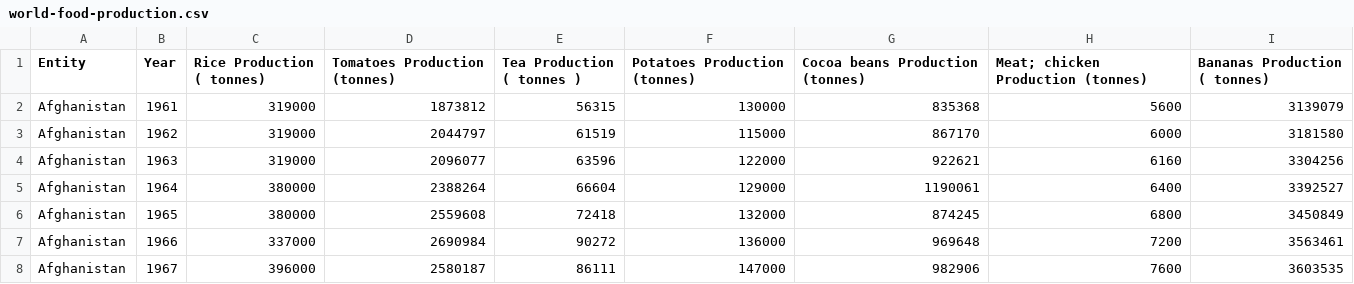
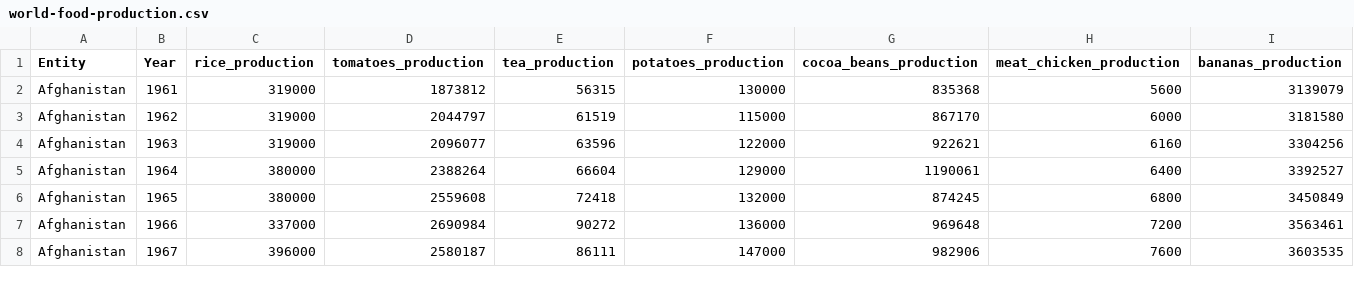
Before and after one commit to gti-sos/SOS2324-20, a CSV file: world-food-production.csv, drawn as a sheet; only a part is shown.

```diff
--- a/world-food-production.csv
+++ b/world-food-production.csv
@@ -1,2 +1,2 @@
-Entity;Year;Rice  Production ( tonnes);Tomatoes Production (tonnes);Tea  Production ( tonnes );Potatoes  Production (tonnes);Cocoa beans Production (tonnes);"Meat; chicken  Production (tonnes)";Bananas  Production ( tonnes)
+Entity;Year;rice_production;tomatoes_production ;tea_production;potatoes_production;cocoa_beans_production;meat_chicken_production;bananas_production
 Afghanistan;1961;319000;1873812;56315;130000;835368;5600;3139079
```
Also changed, not shown: 1 other file.
